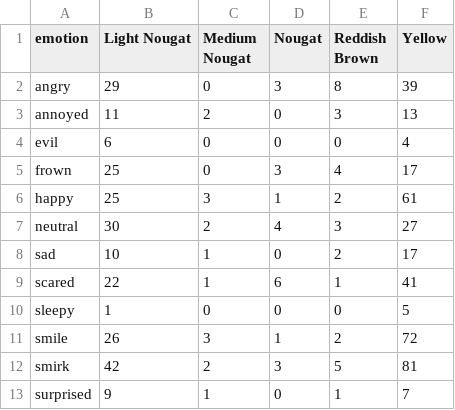
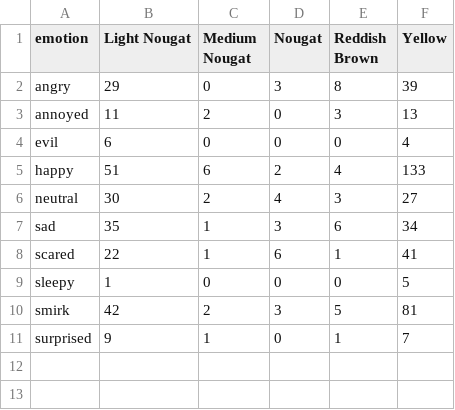
Before and after one commit to WomensBrickInitiative/research_2025, a CSV file: data/flowchart/flowchart_counts/neutral.young adult.csv (was flowchart_counts/neutral.young adult.csv), drawn as a sheet.

```diff
--- a/flowchart_counts/neutral.young adult.csv
+++ b/data/flowchart/flowchart_counts/neutral.young adult.csv
@@ -4,9 +4,7 @@ annoyed,11,2,0,3,13
 evil,6,0,0,0,4
-frown,25,0,3,4,17
-happy,25,3,1,2,61
+happy,51,6,2,4,133
 neutral,30,2,4,3,27
-sad,10,1,0,2,17
+sad,35,1,3,6,34
 scared,22,1,6,1,41
 sleepy,1,0,0,0,5
-smile,26,3,1,2,72
 smirk,42,2,3,5,81
```
Also changed, not shown: data/flowchart/flowchart_counts/female.child.csv, data/flowchart/flowchart_counts/female.older adult.csv, 22 other files.
